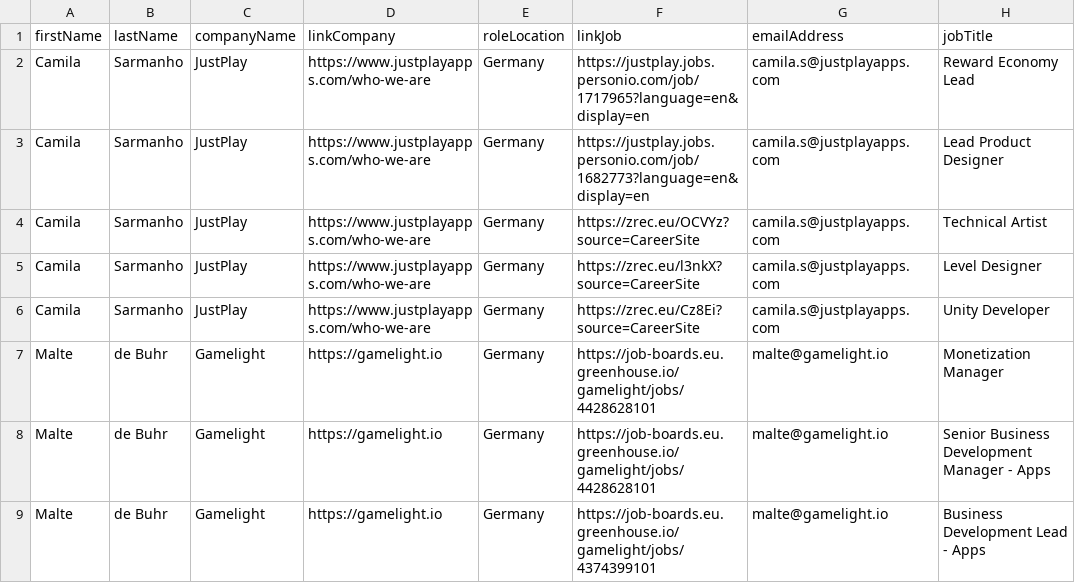
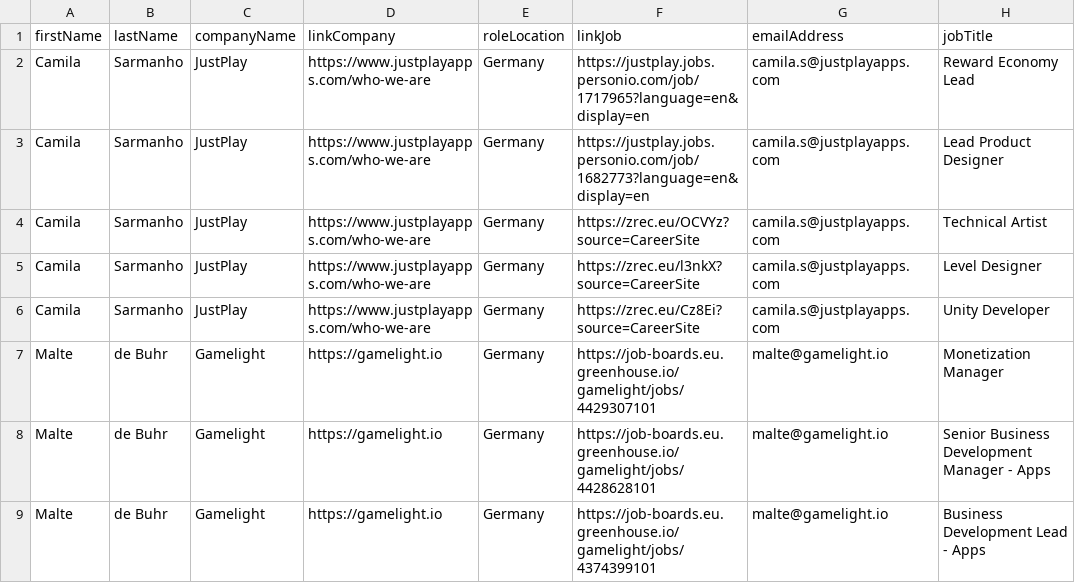
Before and after one commit to GamesFactoryTalents/GameDevTalents--SubscriptionBoard, a CSV file: src/generated/vacancies.csv, drawn as a sheet; only a part is shown; the diff names each change by its address in the sheet, - before the commit and + after, or states it on an @@ line.

Commit message:
24.10 - 2

```diff
--- a/src/generated/vacancies.csv
+++ b/src/generated/vacancies.csv
-F7 (linkJob): https://job-boards.eu.greenhouse.io/gamelight/jobs/4428628101
+F7 (linkJob): https://job-boards.eu.greenhouse.io/gamelight/jobs/4429307101
```
